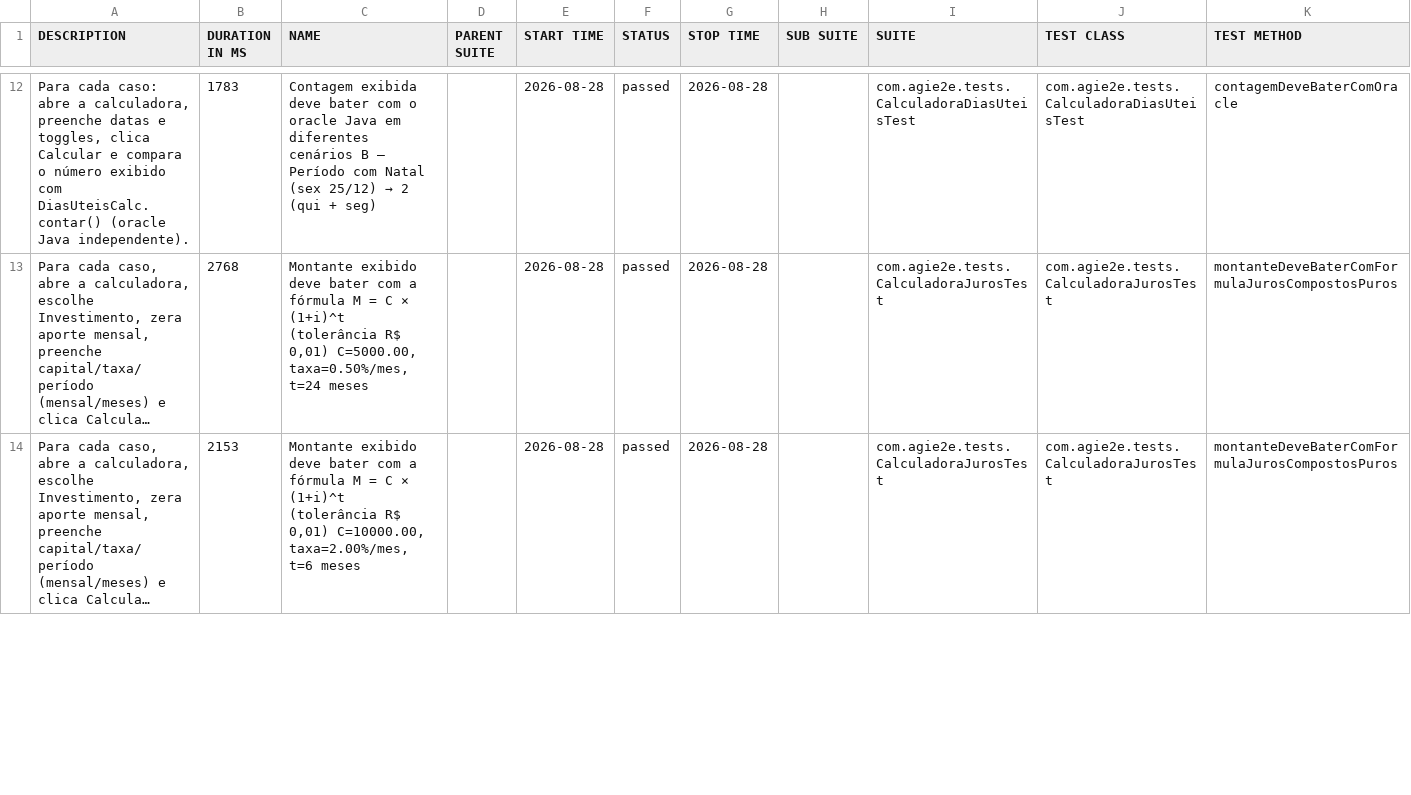
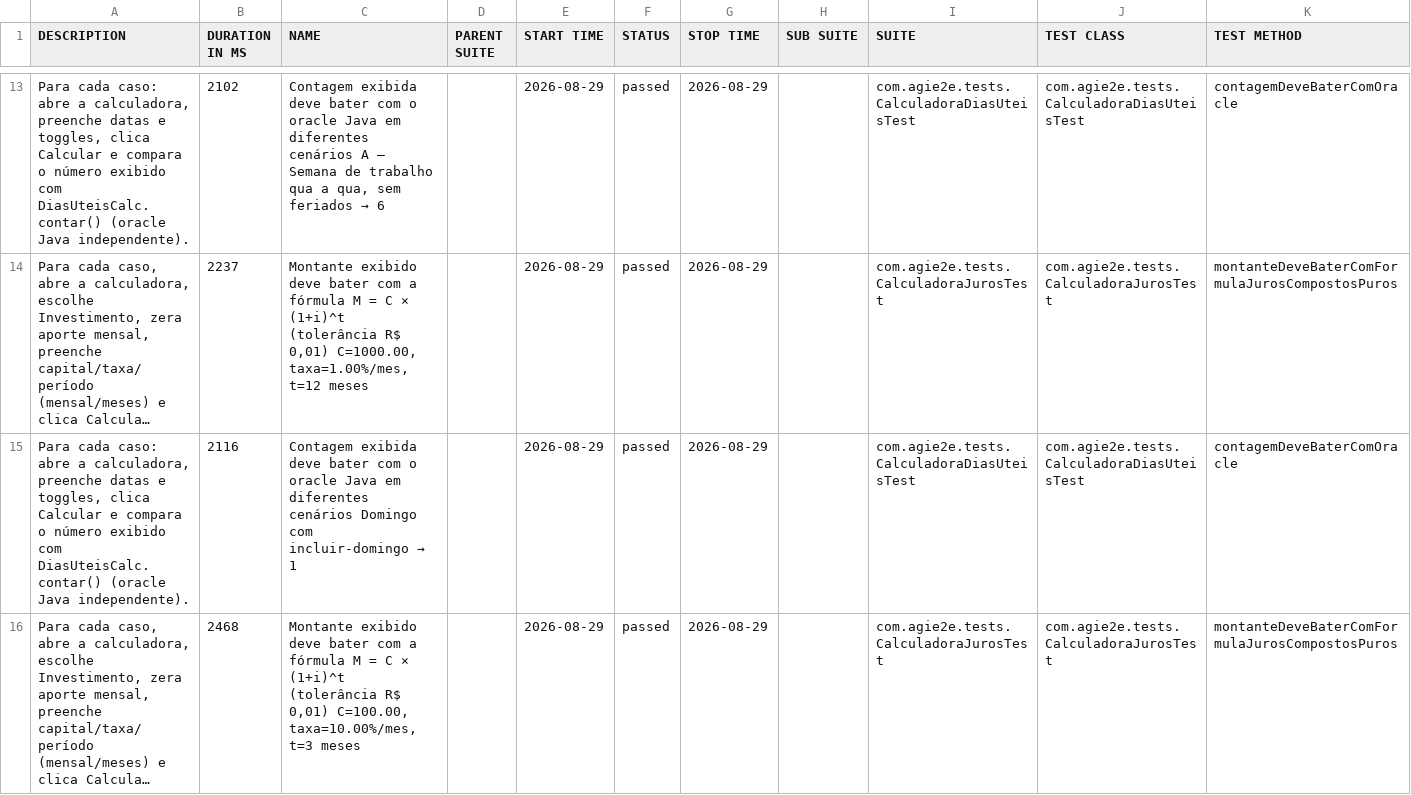
Before and after one commit to silasmarques/agi-e2e, a CSV file: data/suites.csv, drawn as a sheet; only a part is shown, gaps mark what is left out; long unchanged cells end in …; addresses are those after the commit; the diff covers the shown part only; the diff names each change by its address in the sheet, - before the commit and + after, or states it on an @@ line.

```diff
--- a/data/suites.csv
+++ b/data/suites.csv
-B13 (DURATION IN MS): 1783
+B13 (DURATION IN MS): 2102
@@ C13 (NAME): …diferentes cenários B — Período com Natal (sex 25/12) → 2 (qui + seg) → …diferentes cenários A — Semana de trabalho qua a qua, sem feriados → 6 @@
-E13:E14 (START TIME): 2026-08-28
+E13:E14 (START TIME): 2026-08-29
-G13:G14 (STOP TIME): 2026-08-28
+G13:G14 (STOP TIME): 2026-08-29
-B14 (DURATION IN MS): 2768
+B14 (DURATION IN MS): 2237
-C14 (NAME): …R$ 0,01) C=5000.00, taxa=0.50%/mes, t=24 meses
+C14 (NAME): …R$ 0,01) C=1000.00, taxa=1.00%/mes, t=12 meses
+row 15: Para cada caso: abre a calculadora, preenche datas e toggles, clica Calcular e compara o número exibido com DiasUteisCalc.contar() (oracle Java independente). | 2116 | Contagem exibida deve bater com o oracle Java em diferentes cenários Domingo com incluir-domingo → 1 |  | 2026-08-29 | passed | 2026-08-29 |  | com.agie2e.tests.CalculadoraDiasUteisTest | com.agie2e.tests.CalculadoraDiasUteisTest | contagemDeveBaterComOracle
-B16 (DURATION IN MS): 2153
+B16 (DURATION IN MS): 2468
-C16 (NAME): …R$ 0,01) C=10000.00, taxa=2.00%/mes, t=6 meses
+C16 (NAME): …R$ 0,01) C=100.00, taxa=10.00%/mes, t=3 meses
-E16 (START TIME): 2026-08-28
+E16 (START TIME): 2026-08-29
-G16 (STOP TIME): 2026-08-28
+G16 (STOP TIME): 2026-08-29
```
Also changed, not shown: 4 added rows, 5 removed rows and 36 edited cells elsewhere in this file, data/behaviors.csv, 48 other files.
